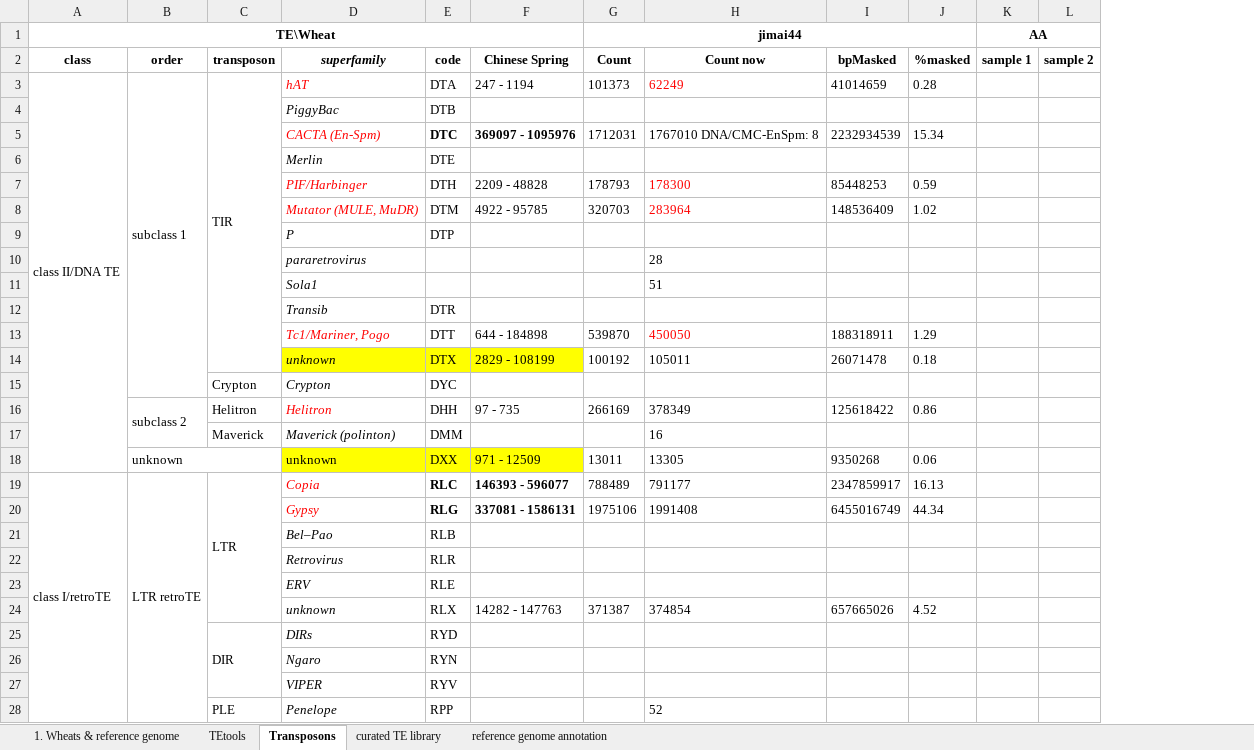
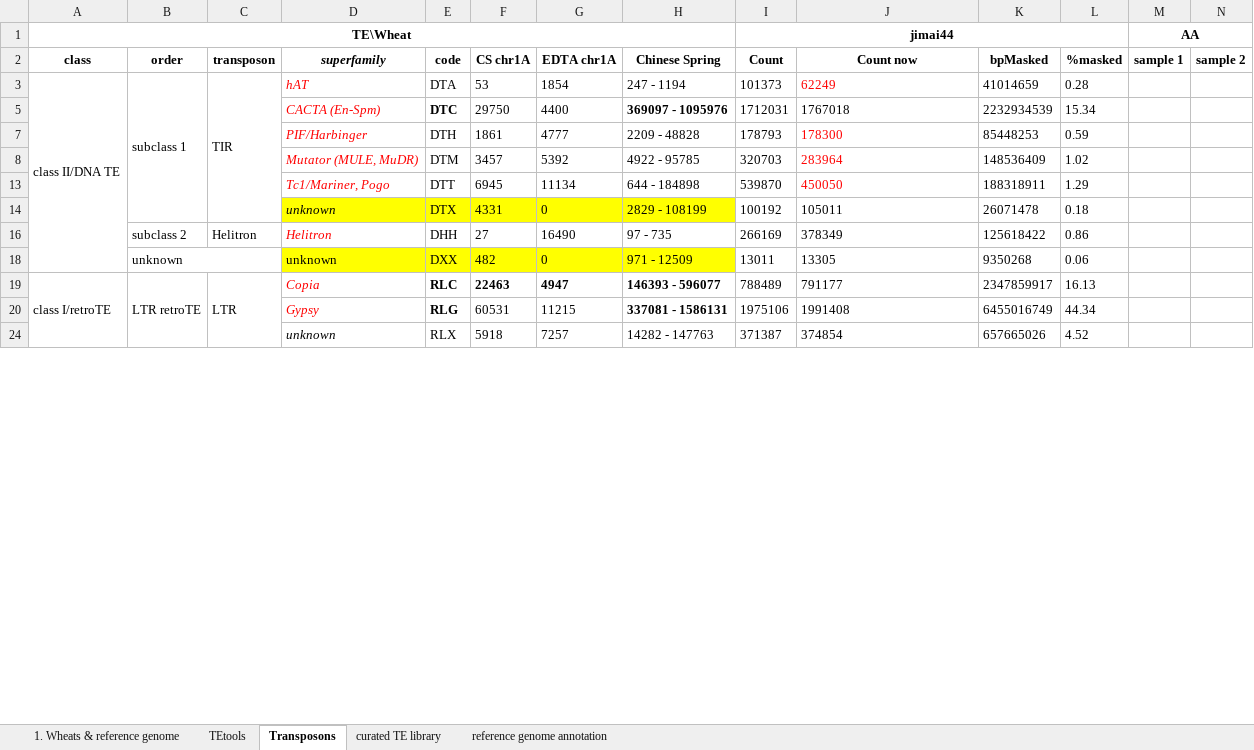
Before and after one commit to SirLearning/GeneticsNotes, an Excel workbook: undergraduate/Data.xlsx, sheet Transposons, drawn as a sheet; only a part is shown; values as stored, in another font and other column widths than the file's, no borders; removed rows and columns are numbered as before the commit, all else as after; rows hold the shown columns only; the diff covers the shown part only; the diff names each change by its address in the sheet, - before the commit and + after, or states it on an @@ line.

```diff
--- a/undergraduate/Data.xlsx (sheet Transposons)
+++ b/undergraduate/Data.xlsx (sheet Transposons)
+column F (CS chr1A), rows 3-24: 53 | 29750 | 1861 | 3457 | 6945 | 4331 | 27 | 482 | 22463 | 60531 | 5918
+column G (EDTA chr1A), rows 3-24: 1854 | 4400 | 4777 | 5392 | 11134 | 0 | 16490 | 0 | 4947 | 11215 | 7257
@@ row 4 hidden:  |  |  | PiggyBac | DTB @@
-J5 (Count now): 1767010 DNA/CMC-EnSpm: 8
+J5 (Count now): 1767018
@@ row 6 hidden:  |  |  | Merlin | DTE @@
@@ row 9 hidden:  |  |  | P | DTP @@
@@ row 10 hidden:  |  |  | pararetrovirus |  |  |  | 28 @@
@@ row 11 hidden:  |  |  | Sola1 |  |  |  | 51 @@
@@ row 12 hidden:  |  |  | Transib | DTR @@
@@ row 15 hidden:  |  | Crypton | Crypton | DYC @@
-B16:B17 merged
@@ row 17 hidden:  |  | Maverick | Maverick (polinton) | DMM |  |  | 16 @@
@@ row 21 hidden:  |  |  | Bel–Pao | RLB @@
@@ row 22 hidden:  |  |  | Retrovirus | RLR @@
@@ row 23 hidden:  |  |  | ERV | RLE @@
@@ row 25 hidden:  |  | DIR | DIRs | RYD @@
@@ row 26 hidden:  |  |  | Ngaro | RYN @@
@@ row 27 hidden:  |  |  | VIPER | RYV @@
@@ row 28 hidden:  |  | PLE | Penelope | RPP |  |  | 52 @@
```
Also changed, not shown: 3 added rows, 9 hidden or unhidden rows and 1 edited cell elsewhere in this sheet, sheet curated TE library, sheet 1. Wheats & reference genome, 12 other files.
